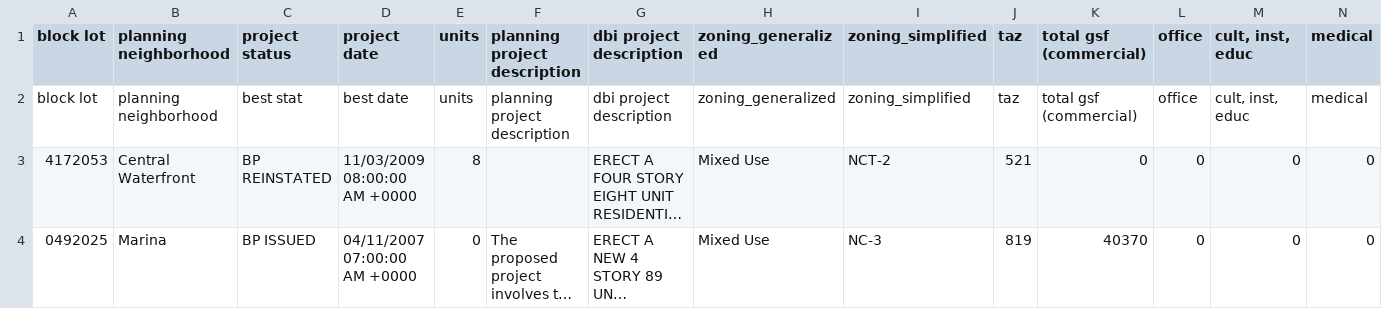
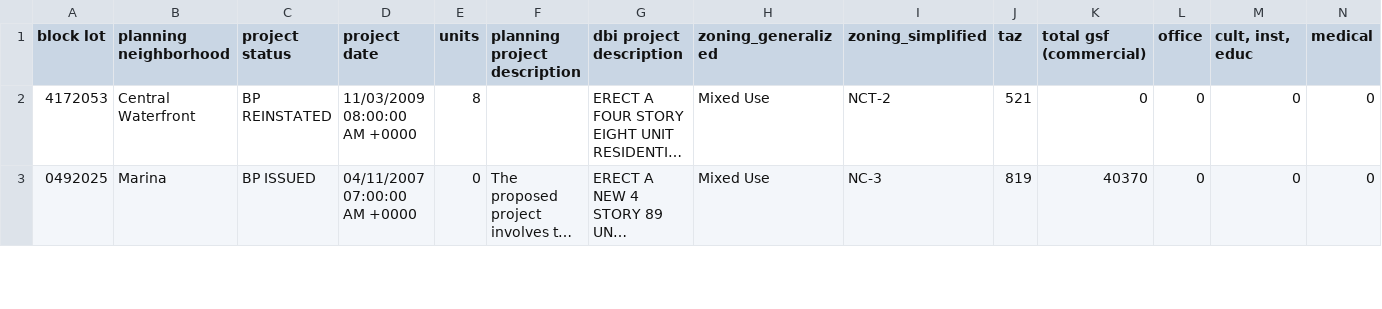
Before and after one commit to thfield/sf-planning-pipeline-report, a CSV file: data/csv/San_Francisco_Development_Pipeline_2012_Quarter_1.csv, drawn as a sheet; only a part is shown; long unchanged cells end in …; rows hold the shown columns only; the diff names each change by its address in the sheet, - before the commit and + after, or states it on an @@ line.

```diff
--- a/data/csv/San_Francisco_Development_Pipeline_2012_Quarter_1.csv
+++ b/data/csv/San_Francisco_Development_Pipeline_2012_Quarter_1.csv
-row 2: block lot | planning neighborhood | best stat | best date | units | planning project description | dbi project description | zoning_generalized | zoning_simplified | taz | total gsf (commercial) | office | cult, inst, educ | medical
```
Also changed, not shown: data/raw/San_Francisco_Development_Pipeline_2012_Quarter_1.csv, 2 other files.
